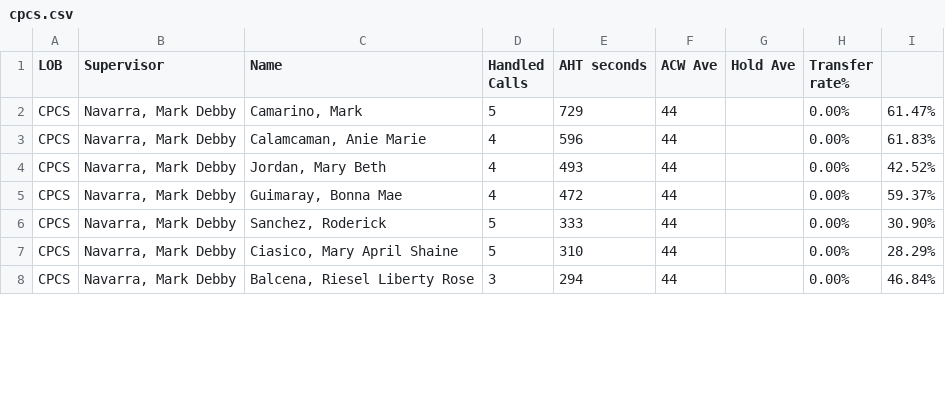
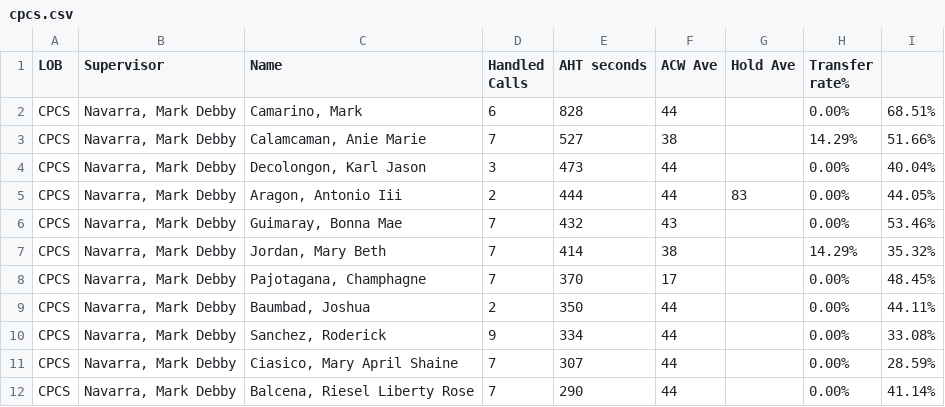
Before and after one commit to CGS-J/CPCS-AHT, a CSV file: cpcs.csv, drawn as a sheet; only a part is shown; the diff covers the shown part only.

```diff
--- a/cpcs.csv
+++ b/cpcs.csv
@@ -1,8 +1,12 @@
 LOB,Supervisor,Name ,Handled Calls ,AHT seconds,ACW Ave,Hold Ave,Transfer rate%,
-CPCS,"Navarra, Mark Debby","Camarino, Mark",5,729,44,,0.00%,61.47%
-CPCS,"Navarra, Mark Debby","Calamcaman, Anie Marie",4,596,44,,0.00%,61.83%
-CPCS,"Navarra, Mark Debby","Jordan, Mary Beth",4,493,44,,0.00%,42.52%
-CPCS,"Navarra, Mark Debby","Guimaray, Bonna Mae",4,472,44,,0.00%,59.37%
-CPCS,"Navarra, Mark Debby","Sanchez, Roderick",5,333,44,,0.00%,30.90%
-CPCS,"Navarra, Mark Debby","Ciasico, Mary April Shaine",5,310,44,,0.00%,28.29%
-CPCS,"Navarra, Mark Debby","Balcena, Riesel Liberty Rose",3,294,44,,0.00%,46.84%
+CPCS,"Navarra, Mark Debby","Camarino, Mark",6,828,44,,0.00%,68.51%
+CPCS,"Navarra, Mark Debby","Calamcaman, Anie Marie",7,527,38,,14.29%,51.66%
+CPCS,"Navarra, Mark Debby","Decolongon, Karl Jason",3,473,44,,0.00%,40.04%
+CPCS,"Navarra, Mark Debby","Aragon, Antonio Iii",2,444,44,83,0.00%,44.05%
+CPCS,"Navarra, Mark Debby","Guimaray, Bonna Mae",7,432,43,,0.00%,53.46%
+CPCS,"Navarra, Mark Debby","Jordan, Mary Beth",7,414,38,,14.29%,35.32%
+CPCS,"Navarra, Mark Debby","Pajotagana, Champhagne",7,370,17,,0.00%,48.45%
+CPCS,"Navarra, Mark Debby","Baumbad, Joshua",2,350,44,,0.00%,44.11%
+CPCS,"Navarra, Mark Debby","Sanchez, Roderick",9,334,44,,0.00%,33.08%
+CPCS,"Navarra, Mark Debby","Ciasico, Mary April Shaine",7,307,44,,0.00%,28.59%
+CPCS,"Navarra, Mark Debby","Balcena, Riesel Liberty Rose",7,290,44,,0.00%,41.14%
```
Also changed, not shown: 6 added rows, 1 removed row and 14 edited cells elsewhere in this file, cpcsAHT.csv, 1 other file.
